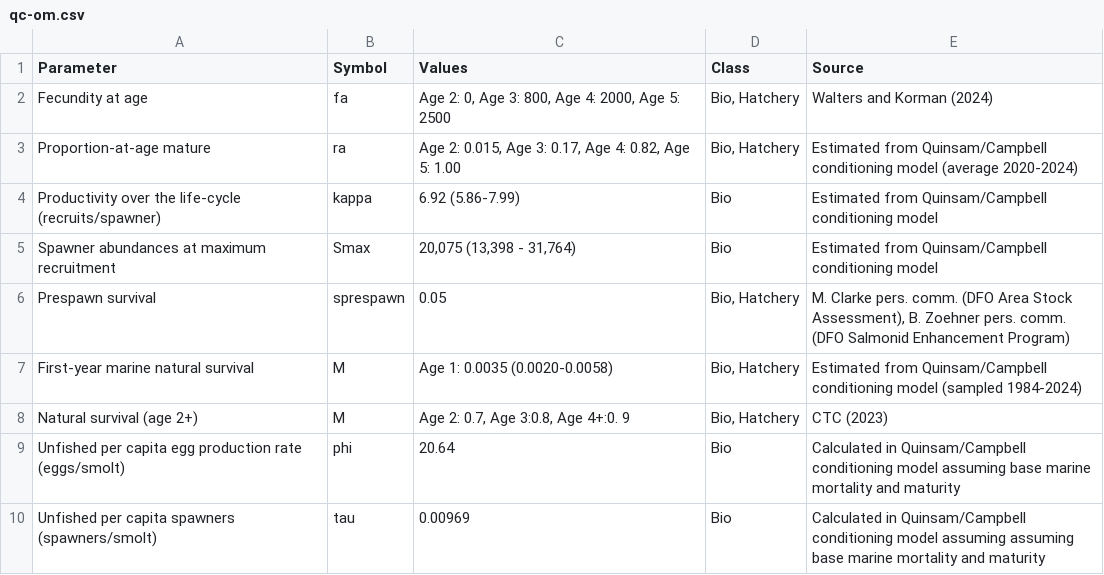
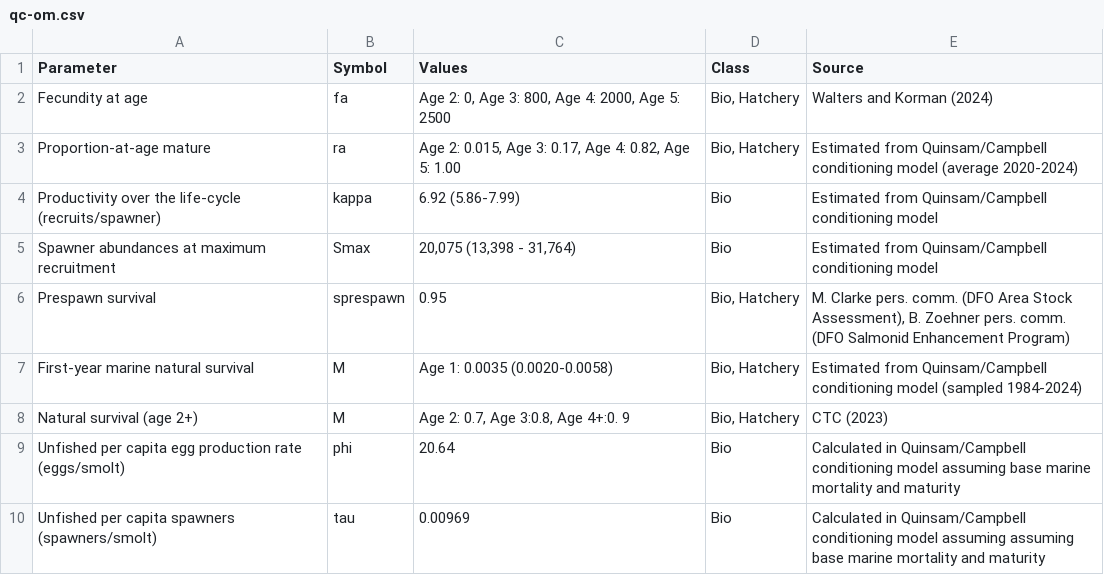
Before and after one commit to Pacific-salmon-assess/UpperSoG_Chinook, a CSV file: tables/qc-om.csv, drawn as a sheet; only a part is shown.

```diff
--- a/tables/qc-om.csv
+++ b/tables/qc-om.csv
@@ -5,3 +5,3 @@ Productivity over the life-cycle (recruits/spawner),kappa,6.92 (5.86-7.99),Bio,E
 Spawner abundances at maximum recruitment,Smax,"20,075 (13,398 - 31,764)",Bio,Estimated from Quinsam/Campbell  conditioning model
-Prespawn survival,sprespawn,0.05,"Bio, Hatchery","M. Clarke pers. comm. (DFO Area Stock Assessment), B. Zoehner pers. comm. (DFO Salmonid Enhancement Program)"
+Prespawn survival,sprespawn,0.95,"Bio, Hatchery","M. Clarke pers. comm. (DFO Area Stock Assessment), B. Zoehner pers. comm. (DFO Salmonid Enhancement Program)"
 First-year marine natural survival,M,Age 1: 0.0035 (0.0020-0.0058),"Bio, Hatchery",Estimated from Quinsam/Campbell  conditioning model (sampled 1984-2024)
```
Also changed, not shown: 22 other files.
